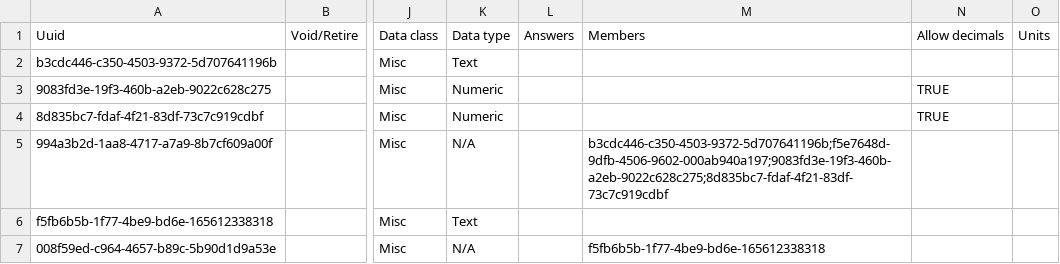
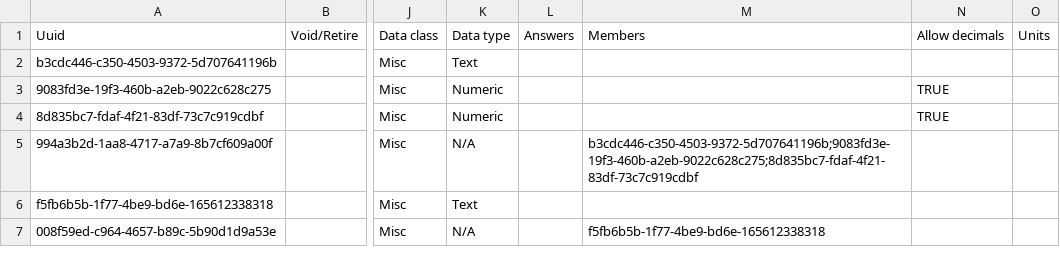
Before and after one commit to mekomsolutions/bahmni-distro-c2c, a CSV file: configs/openmrs/initializer/concepts/data_migration_concepts.csv, drawn as a sheet; only a part is shown, gaps mark what is left out; the diff names each change by its address in the sheet, - before the commit and + after, or states it on an @@ line.

Commit message:
C2C-269: Add step to validate C2C OpenMRS config on PRs and pushes
 #fix

```diff
--- a/configs/openmrs/initializer/concepts/data_migration_concepts.csv
+++ b/configs/openmrs/initializer/concepts/data_migration_concepts.csv
-M5: b3cdc446-c350-4503-9372-5d707641196b;f5e7648d-9dfb-4506-9602-000ab940a197;9083fd3e-19f3-460b-a2eb-9022c628c275;8d835bc7-fdaf-4f21-83df-73c7c919cdbf
+M5: b3cdc446-c350-4503-9372-5d707641196b;9083fd3e-19f3-460b-a2eb-9022c628c275;8d835bc7-fdaf-4f21-83df-73c7c919cdbf
```
Also changed, not shown: 3 other files.
